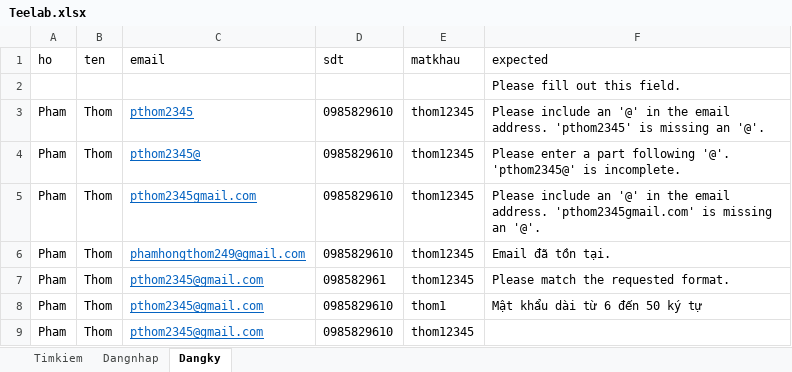
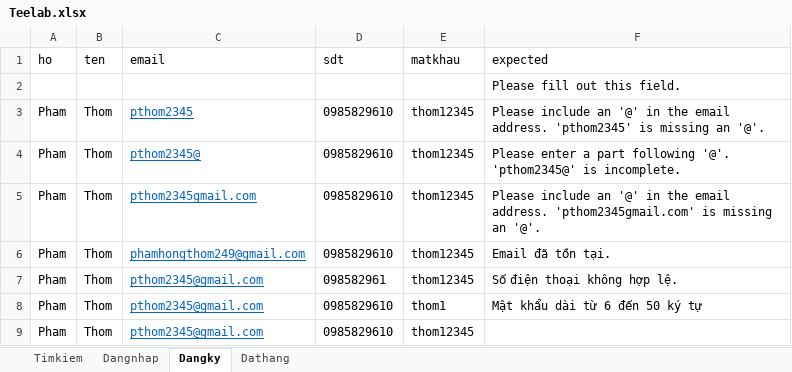
Before and after one commit to Thomhehe/Teelab, an Excel workbook: Teelab.xlsx, sheet Dangky, drawn as a sheet; values as stored, in another font and other column widths than the file's, no borders; the diff names each change by its address in the sheet, - before the commit and + after, or states it on an @@ line.

```diff
--- a/Teelab.xlsx (sheet Dangky)
+++ b/Teelab.xlsx (sheet Dangky)
+sheet tab: Dathang
-F7 (expected): Please match the requested format.
+F7 (expected): Số điện thoại không hợp lệ.
```
Also changed, not shown: 4 other files.
